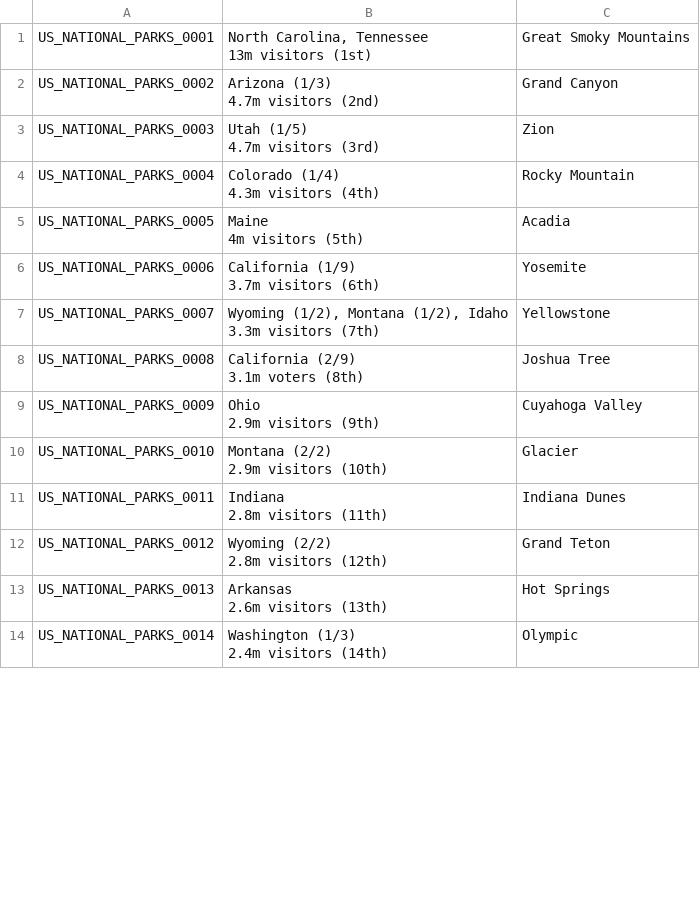
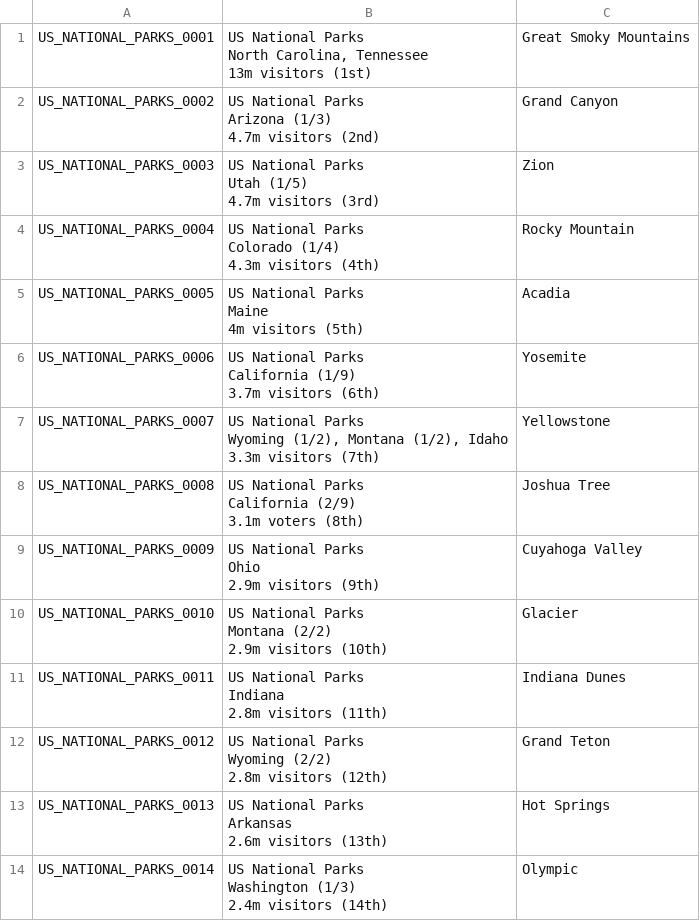
Before and after one commit to joevandevusse/AnkiPrepper, a CSV file: anki_decks/us_national_parks.csv, drawn as a sheet; only a part is shown; the diff covers the shown part only.

```diff
--- a/anki_decks/us_national_parks.csv
+++ b/anki_decks/us_national_parks.csv
@@ -1,28 +1,42 @@
-US_NATIONAL_PARKS_0001,"North Carolina, Tennessee
-13m visitors (1st)",Great Smoky Mountains
-US_NATIONAL_PARKS_0002,"Arizona (1/3)
-4.7m visitors (2nd)",Grand Canyon
-US_NATIONAL_PARKS_0003,"Utah (1/5)
-4.7m visitors (3rd)",Zion
-US_NATIONAL_PARKS_0004,"Colorado (1/4)
-4.3m visitors (4th)",Rocky Mountain
-US_NATIONAL_PARKS_0005,"Maine
-4m visitors (5th)",Acadia
-US_NATIONAL_PARKS_0006,"California (1/9)
-3.7m visitors (6th)",Yosemite
-US_NATIONAL_PARKS_0007,"Wyoming (1/2), Montana (1/2), Idaho
-3.3m visitors (7th)",Yellowstone
-US_NATIONAL_PARKS_0008,"California (2/9)
-3.1m voters (8th)",Joshua Tree
-US_NATIONAL_PARKS_0009,"Ohio
-2.9m visitors (9th)",Cuyahoga Valley
-US_NATIONAL_PARKS_0010,"Montana (2/2)
-2.9m visitors (10th)",Glacier
-US_NATIONAL_PARKS_0011,"Indiana
-2.8m visitors (11th)",Indiana Dunes
-US_NATIONAL_PARKS_0012,"Wyoming (2/2)
-2.8m visitors (12th)",Grand Teton
-US_NATIONAL_PARKS_0013,"Arkansas
-2.6m visitors (13th)",Hot Springs
-US_NATIONAL_PARKS_0014,"Washington (1/3)
-2.4m visitors (14th)",Olympic
+US_NATIONAL_PARKS_0001,"US National Parks
+North Carolina, Tennessee
+13m visitors (1st)",Great Smoky Mountains
+US_NATIONAL_PARKS_0002,"US National Parks
+Arizona (1/3)
+4.7m visitors (2nd)",Grand Canyon
+US_NATIONAL_PARKS_0003,"US National Parks
+Utah (1/5)
+4.7m visitors (3rd)",Zion
+US_NATIONAL_PARKS_0004,"US National Parks
+Colorado (1/4)
+4.3m visitors (4th)",Rocky Mountain
+US_NATIONAL_PARKS_0005,"US National Parks
+Maine
+4m visitors (5th)",Acadia
+US_NATIONAL_PARKS_0006,"US National Parks
+California (1/9)
+3.7m visitors (6th)",Yosemite
+US_NATIONAL_PARKS_0007,"US National Parks
+Wyoming (1/2), Montana (1/2), Idaho
+3.3m visitors (7th)",Yellowstone
+US_NATIONAL_PARKS_0008,"US National Parks
+California (2/9)
+3.1m voters (8th)",Joshua Tree
+US_NATIONAL_PARKS_0009,"US National Parks
+Ohio
+2.9m visitors (9th)",Cuyahoga Valley
+US_NATIONAL_PARKS_0010,"US National Parks
+Montana (2/2)
+2.9m visitors (10th)",Glacier
+US_NATIONAL_PARKS_0011,"US National Parks
+Indiana
+2.8m visitors (11th)",Indiana Dunes
+US_NATIONAL_PARKS_0012,"US National Parks
+Wyoming (2/2)
+2.8m visitors (12th)",Grand Teton
+US_NATIONAL_PARKS_0013,"US National Parks
+Arkansas
+2.6m visitors (13th)",Hot Springs
+US_NATIONAL_PARKS_0014,"US National Parks
+Washington (1/3)
+2.4m visitors (14th)",Olympic
```
Also changed, not shown: 49 edited cells elsewhere in this file, anki_decks/albums.csv, anki_decks/chemical_elements_redux.csv, 16 other files.
